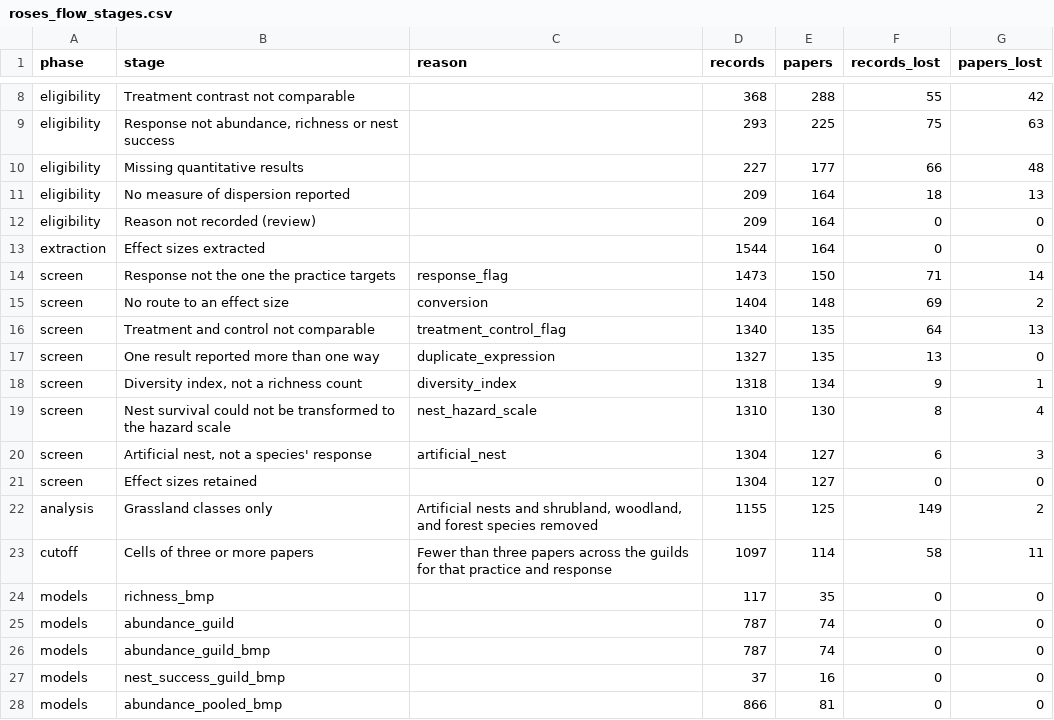
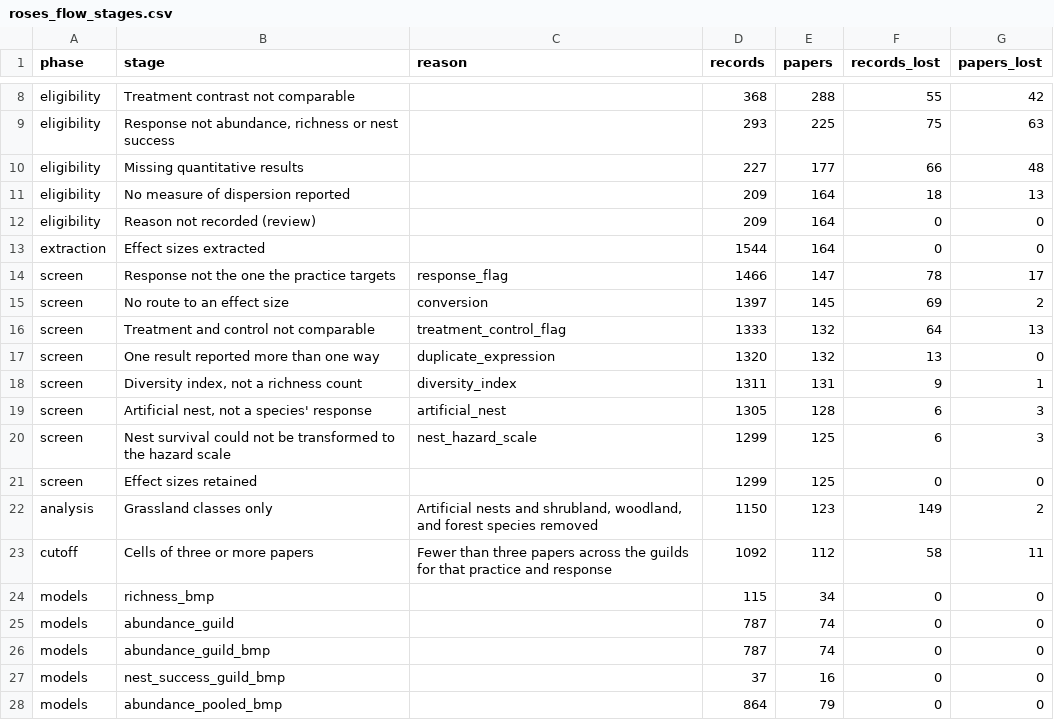
Before and after one commit to evansbrians/bmp_meta-analysis, a CSV file: output/manuscript/figure_1_roses_diagram/roses_flow_stages.csv, drawn as a sheet; only a part is shown, gaps mark what is left out.

```diff
--- a/output/manuscript/figure_1_roses_diagram/roses_flow_stages.csv
+++ b/output/manuscript/figure_1_roses_diagram/roses_flow_stages.csv
@@ -13,13 +13,13 @@ eligibility,Reason not recorded (review),,209,164,0,0
 extraction,Effect sizes extracted,,1544,164,0,0
-screen,Response not the one the practice targets,response_flag,1473,150,71,14
-screen,No route to an effect size,conversion,1404,148,69,2
-screen,Treatment and control not comparable,treatment_control_flag,1340,135,64,13
-screen,One result reported more than one way,duplicate_expression,1327,135,13,0
-screen,"Diversity index, not a richness count",diversity_index,1318,134,9,1
-screen,Nest survival could not be transformed to the hazard scale,nest_hazard_scale,1310,130,8,4
-screen,"Artificial nest, not a species' response",artificial_nest,1304,127,6,3
-screen,Effect sizes retained,,1304,127,0,0
-analysis,Grassland classes only,"Artificial nests and shrubland, woodland, and forest species removed",1155,125,149,2
-cutoff,Cells of three or more papers,Fewer than three papers across the guilds for that practice and response,1097,114,58,11
-models,richness_bmp,,117,35,0,0
+screen,Response not the one the practice targets,response_flag,1466,147,78,17
+screen,No route to an effect size,conversion,1397,145,69,2
+screen,Treatment and control not comparable,treatment_control_flag,1333,132,64,13
+screen,One result reported more than one way,duplicate_expression,1320,132,13,0
+screen,"Diversity index, not a richness count",diversity_index,1311,131,9,1
+screen,"Artificial nest, not a species' response",artificial_nest,1305,128,6,3
+screen,Nest survival could not be transformed to the hazard scale,nest_hazard_scale,1299,125,6,3
+screen,Effect sizes retained,,1299,125,0,0
+analysis,Grassland classes only,"Artificial nests and shrubland, woodland, and forest species removed",1150,123,149,2
+cutoff,Cells of three or more papers,Fewer than three papers across the guilds for that practice and response,1092,112,58,11
+models,richness_bmp,,115,34,0,0
 models,abundance_guild,,787,74,0,0
@@ -27,2 +27,2 @@ models,abundance_guild_bmp,,787,74,0,0
 models,nest_success_guild_bmp,,37,16,0,0
-models,abundance_pooled_bmp,,866,81,0,0
+models,abundance_pooled_bmp,,864,79,0,0
```
Also changed, not shown: output/supplementals/sensitivity_specifications.csv, 15 other files.
